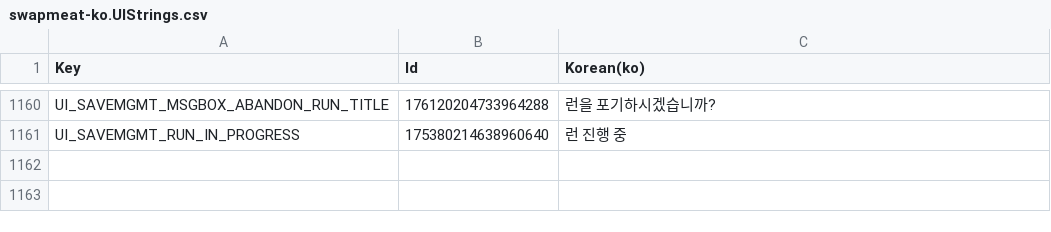
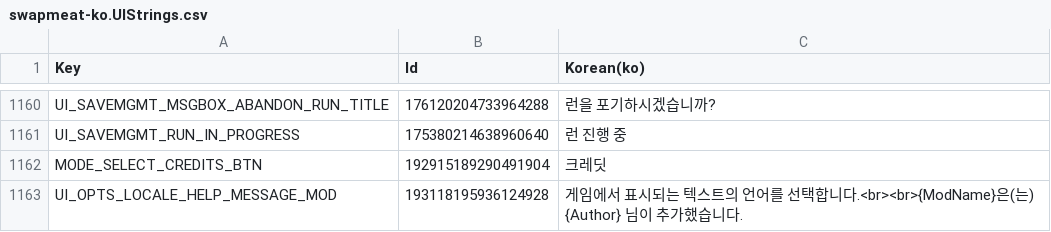
Before and after one commit to PlayOneMoreGame/swapmeat-mods, a CSV file: localization/official/swapmeat-ko.UIStrings.csv, drawn as a sheet; only a part is shown, gaps mark what is left out.

```diff
--- a/localization/official/swapmeat-ko.UIStrings.csv
+++ b/localization/official/swapmeat-ko.UIStrings.csv
@@ -1161 +1161,3 @@ UI_SAVEMGMT_MSGBOX_ABANDON_RUN_TITLE,176120204733964288,런을 포기하시겠
 UI_SAVEMGMT_RUN_IN_PROGRESS,175380214638960640,런 진행 중
+MODE_SELECT_CREDITS_BTN,192915189290491904,크레딧
+UI_OPTS_LOCALE_HELP_MESSAGE_MOD,193118195936124928,게임에서 표시되는 텍스트의 언어를 선택합니다.<br><br>{ModName}은(는) {Author} 님이 추가했습니다.
```
Also changed, not shown: localization/_reference/en.GeneratedStrings.csv, localization/_reference/en.UIStrings.csv, 14 other files.
